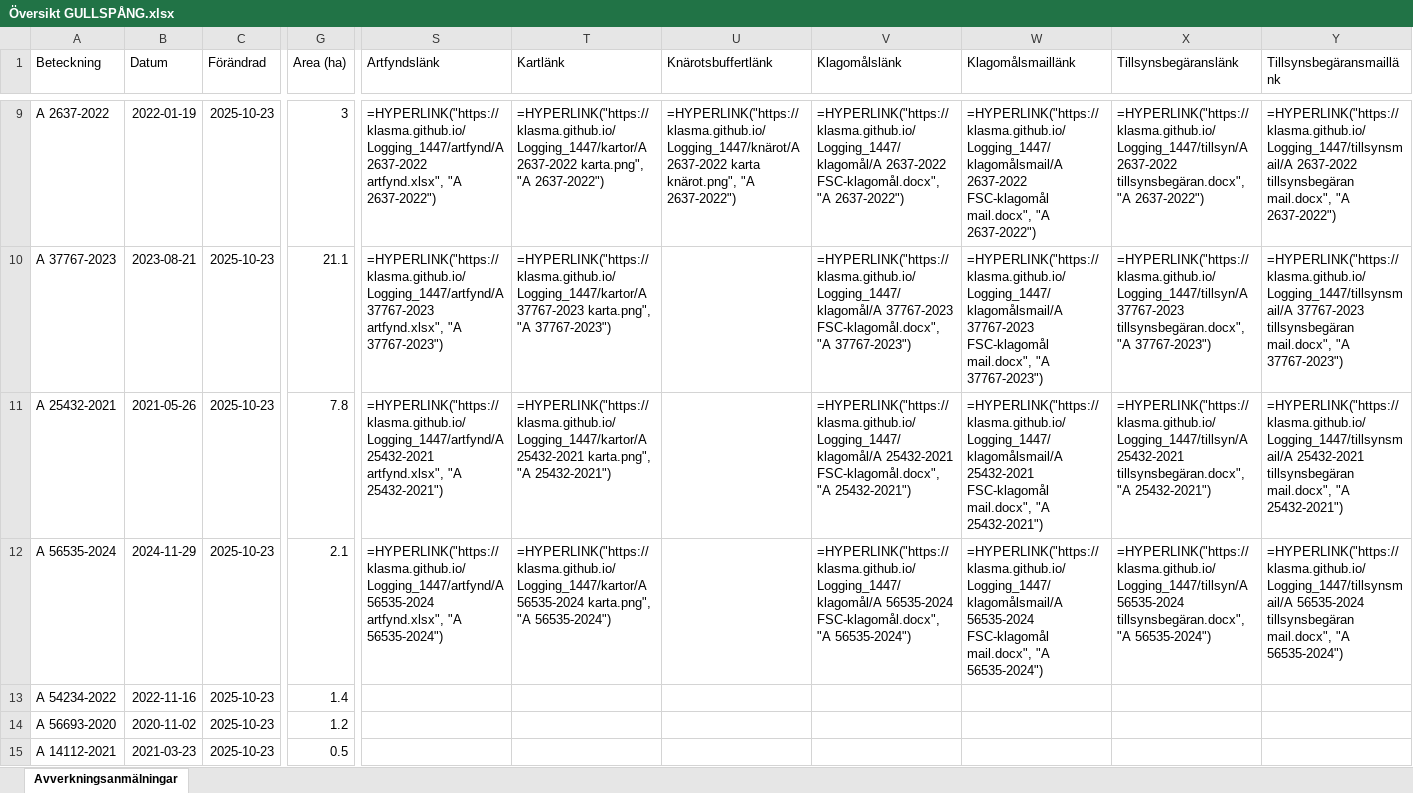
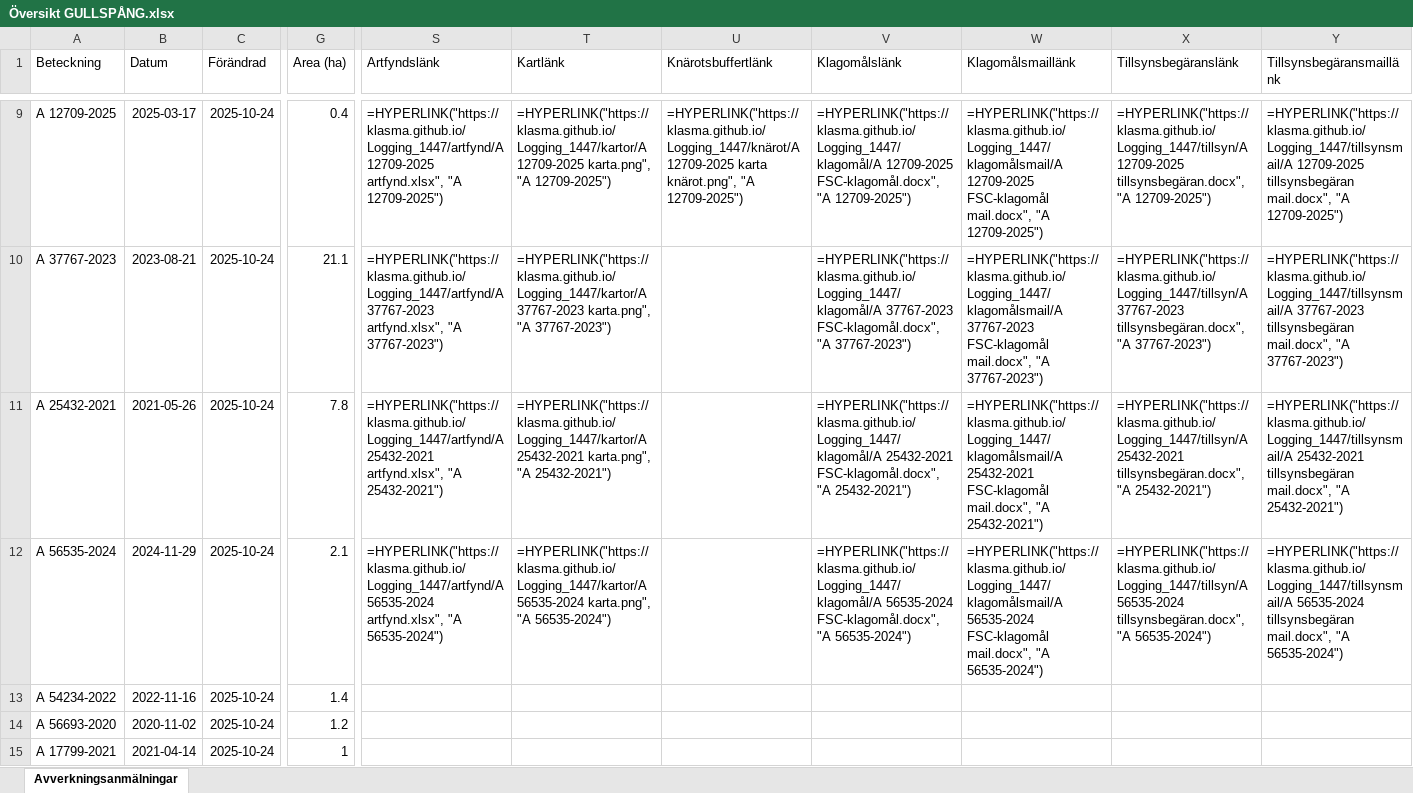
Before and after one commit to klasma/Logging_1447, an Excel workbook: Översikt GULLSPÅNG.xlsx, sheet Avverkningsanmälningar, drawn as a sheet; only a part is shown, gaps mark what is left out; values as stored, in another font and other column widths than the file's, no borders; formulas without a stored value are shown as written; the diff covers the shown part only; the diff names each change by its address in the sheet, - before the commit and + after, or states it on an @@ line.

```diff
--- a/Översikt GULLSPÅNG.xlsx (sheet Avverkningsanmälningar)
+++ b/Översikt GULLSPÅNG.xlsx (sheet Avverkningsanmälningar)
-A9 (Beteckning): A 2637-2022
+A9 (Beteckning): A 12709-2025
-B9 (Datum): 2022-01-19
+B9 (Datum): 2025-03-17
-C9:C15 (Förändrad): 2025-10-23
+C9:C15 (Förändrad): 2025-10-24
-G9 (Area (ha)): 3
+G9 (Area (ha)): 0.4
-S9 (Artfyndslänk): =HYPERLINK("https://klasma.github.io/Logging_1447/artfynd/A 2637-2022 artfynd.xlsx", "A 2637-2022")
+S9 (Artfyndslänk): =HYPERLINK("https://klasma.github.io/Logging_1447/artfynd/A 12709-2025 artfynd.xlsx", "A 12709-2025")
-T9 (Kartlänk): =HYPERLINK("https://klasma.github.io/Logging_1447/kartor/A 2637-2022 karta.png", "A 2637-2022")
+T9 (Kartlänk): =HYPERLINK("https://klasma.github.io/Logging_1447/kartor/A 12709-2025 karta.png", "A 12709-2025")
-U9 (Knärotsbuffertlänk): =HYPERLINK("https://klasma.github.io/Logging_1447/knärot/A 2637-2022 karta knärot.png", "A 2637-2022")
+U9 (Knärotsbuffertlänk): =HYPERLINK("https://klasma.github.io/Logging_1447/knärot/A 12709-2025 karta knärot.png", "A 12709-2025")
-V9 (Klagomålslänk): =HYPERLINK("https://klasma.github.io/Logging_1447/klagomål/A 2637-2022 FSC-klagomål.docx", "A 2637-2022")
+V9 (Klagomålslänk): =HYPERLINK("https://klasma.github.io/Logging_1447/klagomål/A 12709-2025 FSC-klagomål.docx", "A 12709-2025")
-W9 (Klagomålsmaillänk): =HYPERLINK("https://klasma.github.io/Logging_1447/klagomålsmail/A 2637-2022 FSC-klagomål mail.docx", "A 2637-2022")
+W9 (Klagomålsmaillänk): =HYPERLINK("https://klasma.github.io/Logging_1447/klagomålsmail/A 12709-2025 FSC-klagomål mail.docx", "A 12709-2025")
-X9 (Tillsynsbegäranslänk): =HYPERLINK("https://klasma.github.io/Logging_1447/tillsyn/A 2637-2022 tillsynsbegäran.docx", "A 2637-2022")
+X9 (Tillsynsbegäranslänk): =HYPERLINK("https://klasma.github.io/Logging_1447/tillsyn/A 12709-2025 tillsynsbegäran.docx", "A 12709-2025")
-Y9 (Tillsynsbegäransmaillänk): =HYPERLINK("https://klasma.github.io/Logging_1447/tillsynsmail/A 2637-2022 tillsynsbegäran mail.docx", "A 2637-2022")
+Y9 (Tillsynsbegäransmaillänk): =HYPERLINK("https://klasma.github.io/Logging_1447/tillsynsmail/A 12709-2025 tillsynsbegäran mail.docx", "A 12709-2025")
-A15 (Beteckning): A 14112-2021
+A15 (Beteckning): A 17799-2021
-B15 (Datum): 2021-03-23
+B15 (Datum): 2021-04-14
-G15 (Area (ha)): 0.5
+G15 (Area (ha)): 1
```
Also changed, not shown: 983 edited cells elsewhere in this sheet, artfynd/A 12709-2025 artfynd.xlsx, artfynd/A 25432-2021 artfynd.xlsx, 51 other files.
